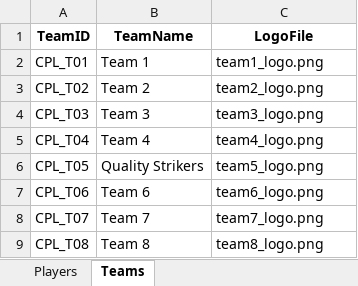
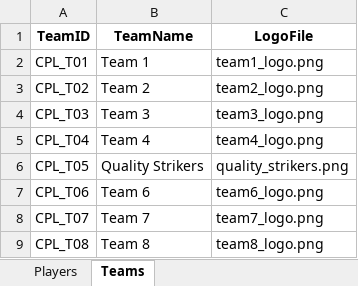
Before and after one commit to sriharsha557/cplbidding, an Excel workbook: data/CPL_Players_Editable.xlsx, sheet Teams, drawn as a sheet; values as stored, in another font and other column widths than the file's, no borders; the diff names each change by its address in the sheet, - before the commit and + after, or states it on an @@ line.

Commit message:
Update Excel files with latest player and captain data - Add Teams sheet to CPL_Players_Editable.xlsx - Update captain assignments with all 8 captains and vice-captains - Add quality_strikers.png image

```diff
--- a/data/CPL_Players_Editable.xlsx (sheet Teams)
+++ b/data/CPL_Players_Editable.xlsx (sheet Teams)
-C6 (LogoFile): team5_logo.png
+C6 (LogoFile): quality_strikers.png
```
Also changed, not shown: sheet Players, data/captain_team_assignments.xlsx, 1 other file.
